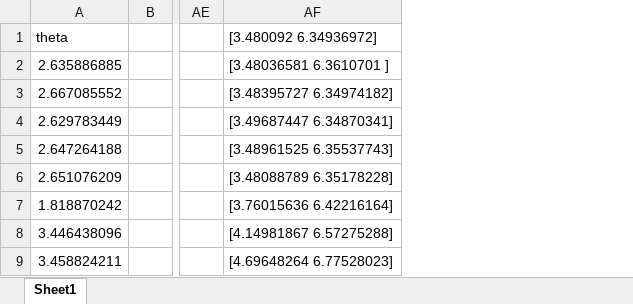
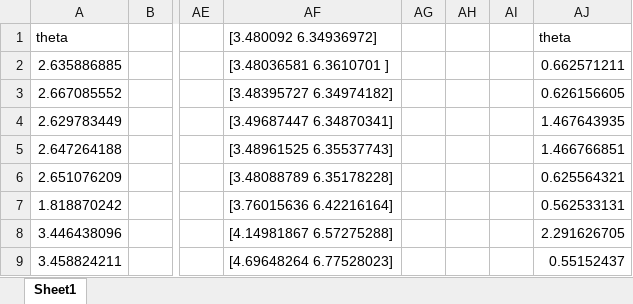
Before and after one commit to dividurga/carlab_2025, an Excel workbook: angle_data.xlsx, sheet Sheet1, drawn as a sheet; only a part is shown, gaps mark what is left out; values as stored, in another font and other column widths than the file's, no borders; charts and pictures not drawn; the diff names each change by its address in the sheet, - before the commit and + after, or states it on an @@ line.

```diff
--- a/angle_data.xlsx (sheet Sheet1)
+++ b/angle_data.xlsx (sheet Sheet1)
+column AG, empty
+column AH, empty
+column AI, empty
+column AJ (theta), rows 2-9: 0.662571211 | 0.626156605 | 1.467643935 | 1.466766851 | 0.625564321 | 0.562533131 | 2.291626705 | 0.55152437
```
Also changed, not shown: charts or pictures, 12 other files.
